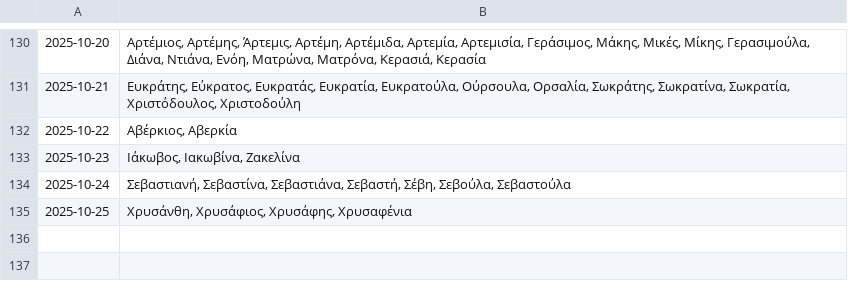
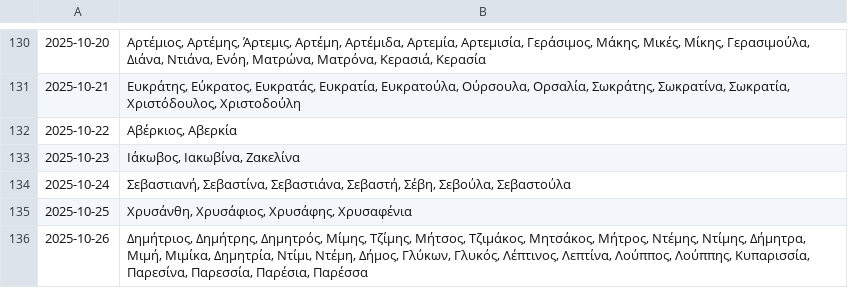
Before and after one commit to anargis/celebration-scraper, a CSV file: celebration-scraper.csv, drawn as a sheet; only a part is shown, gaps mark what is left out.

```diff
--- a/celebration-scraper.csv
+++ b/celebration-scraper.csv
@@ -135 +135,2 @@
 2025-10-25,"Χρυσάνθη, Χρυσάφιος, Χρυσάφης, Χρυσαφένια"
+2025-10-26,"Δημήτριος, Δημήτρης, Δημητρός, Μίμης, Τζίμης, Μήτσος, Τζιμάκος, Μητσάκος, Μήτρος, Ντέμης, Ντίμης, Δήμητρα, Μιμή, Μιμίκα, Δημητρία, Ντίμι, Ντέμη, Δήμος, Γλύκων, Γλυκός, Λέπτινος, Λεπτίνα, Λούππος, Λούππης, Κυπαρισσία, Παρεσίνα, Παρεσσία, Παρέσια, Παρέσσα"
```
